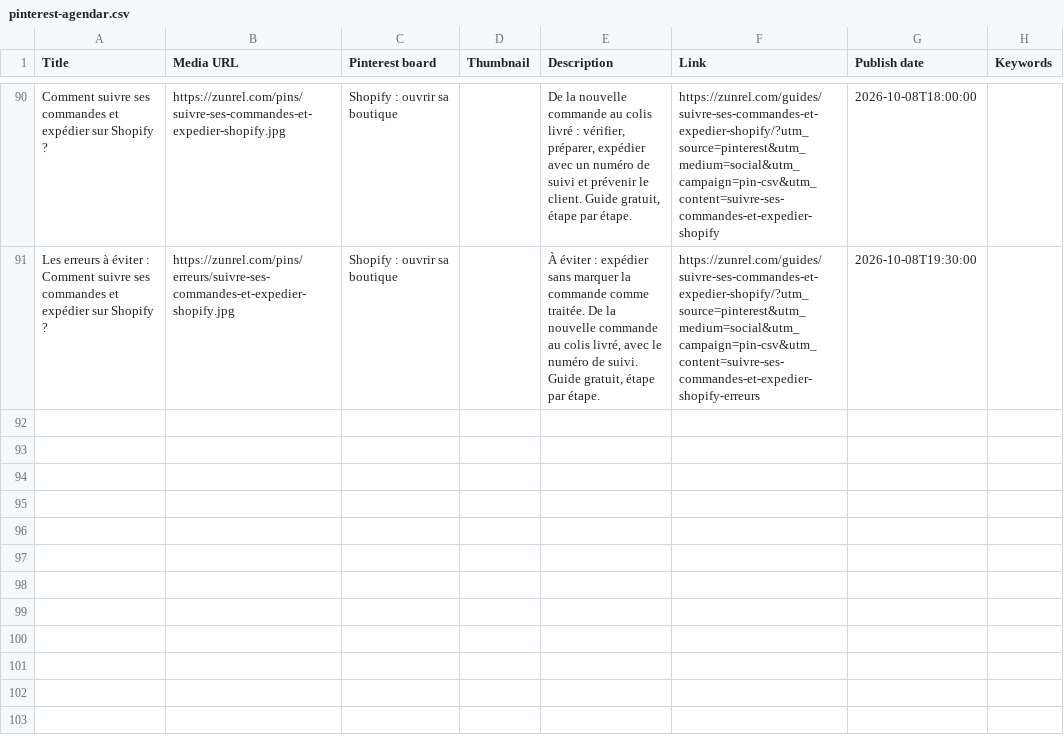
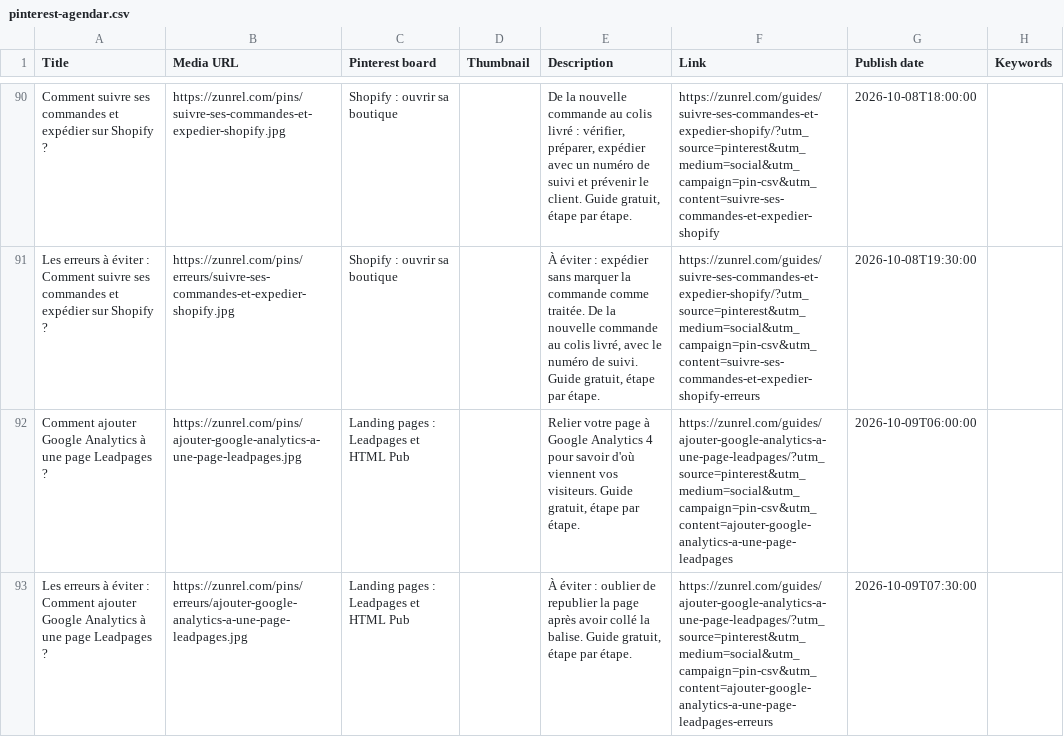
Before and after one commit to techonni/b2b-directory, a CSV file: docs/growth/pinterest-agendar.csv, drawn as a sheet; only a part is shown, gaps mark what is left out.

```diff
--- a/docs/growth/pinterest-agendar.csv
+++ b/docs/growth/pinterest-agendar.csv
@@ -91 +91,3 @@ Title,Media URL,Pinterest board,Thumbnail,Description,Link,Publish date,Keywords
 "Les erreurs à éviter : Comment suivre ses commandes et expédier sur Shopify ?",https://zunrel.com/pins/erreurs/suivre-ses-commandes-et-expedier-shopify.jpg,"Shopify : ouvrir sa boutique",,"À éviter : expédier sans marquer la commande comme traitée. De la nouvelle commande au colis livré, avec le numéro de suivi. Guide gratuit, étape par étape.",https://zunrel.com/guides/suivre-ses-commandes-et-expedier-shopify/?utm_source=pinterest&utm_medium=social&utm_campaign=pin-csv&utm_content=suivre-ses-commandes-et-expedier-shopify-erreurs,2026-10-08T19:30:00,
+"Comment ajouter Google Analytics à une page Leadpages ?",https://zunrel.com/pins/ajouter-google-analytics-a-une-page-leadpages.jpg,"Landing pages : Leadpages et HTML Pub",,"Relier votre page à Google Analytics 4 pour savoir d'où viennent vos visiteurs. Guide gratuit, étape par étape.",https://zunrel.com/guides/ajouter-google-analytics-a-une-page-leadpages/?utm_source=pinterest&utm_medium=social&utm_campaign=pin-csv&utm_content=ajouter-google-analytics-a-une-page-leadpages,2026-10-09T06:00:00,
+"Les erreurs à éviter : Comment ajouter Google Analytics à une page Leadpages ?",https://zunrel.com/pins/erreurs/ajouter-google-analytics-a-une-page-leadpages.jpg,"Landing pages : Leadpages et HTML Pub",,"À éviter : oublier de republier la page après avoir collé la balise. Guide gratuit, étape par étape.",https://zunrel.com/guides/ajouter-google-analytics-a-une-page-leadpages/?utm_source=pinterest&utm_medium=social&utm_campaign=pin-csv&utm_content=ajouter-google-analytics-a-une-page-leadpages-erreurs,2026-10-09T07:30:00,
```
Also changed, not shown: 11 other files.
